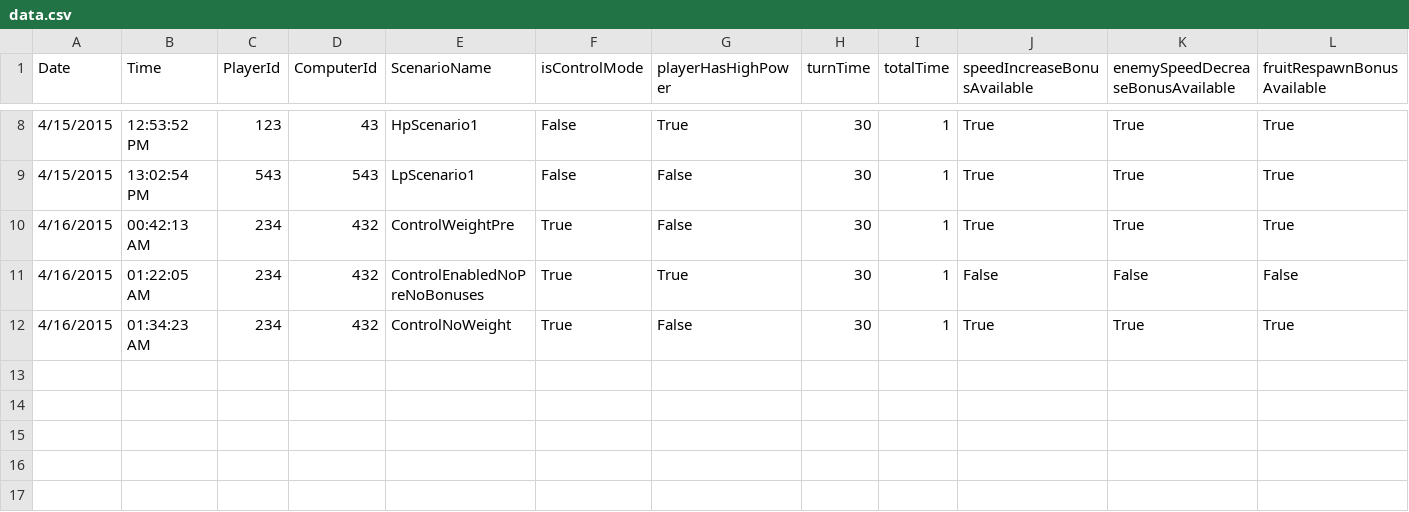
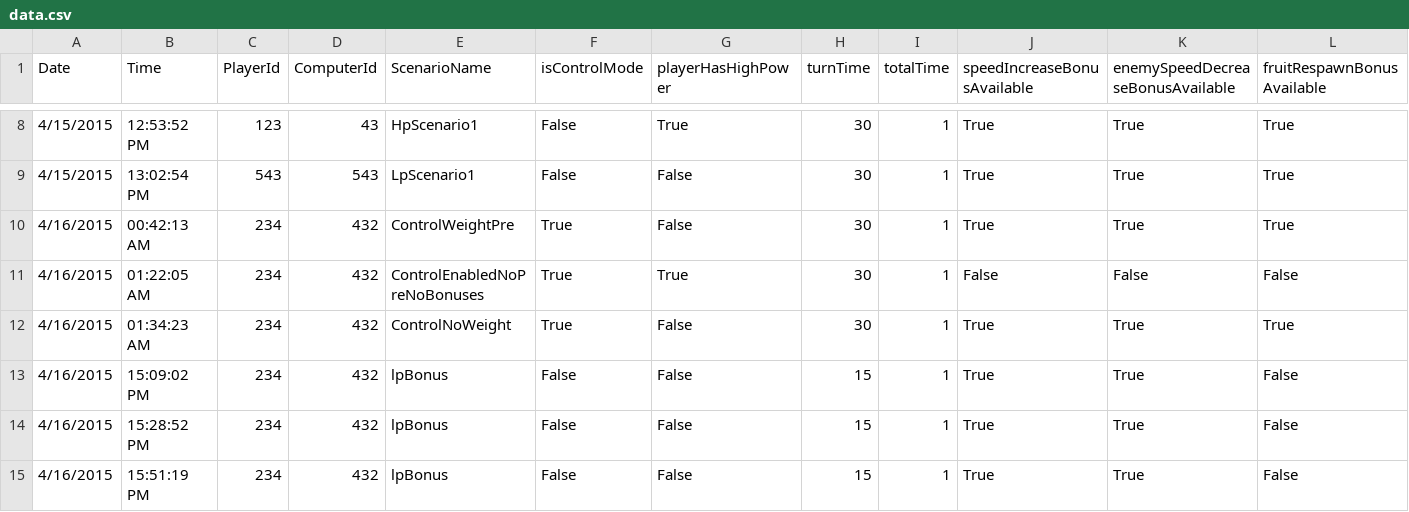
Before and after one commit to rawilder/gPWR, a CSV file: PowerPacman/data.csv, drawn as a sheet; only a part is shown, gaps mark what is left out; rows hold the shown columns only; the diff names each change by its address in the sheet, - before the commit and + after, or states it on an @@ line.

Commit message:
Added ai turn stealing, fixed ai score weight

```diff
--- a/PowerPacman/data.csv
+++ b/PowerPacman/data.csv
+row 13: 4/16/2015 | 15:09:02 PM | 234 | 432 | lpBonus | False | False | 15 | 1 | True | True | False
+row 14: 4/16/2015 | 15:28:52 PM | 234 | 432 | lpBonus | False | False | 15 | 1 | True | True | False
+row 15: 4/16/2015 | 15:51:19 PM | 234 | 432 | lpBonus | False | False | 15 | 1 | True | True | False
```
Also changed, not shown: 7 other files.
